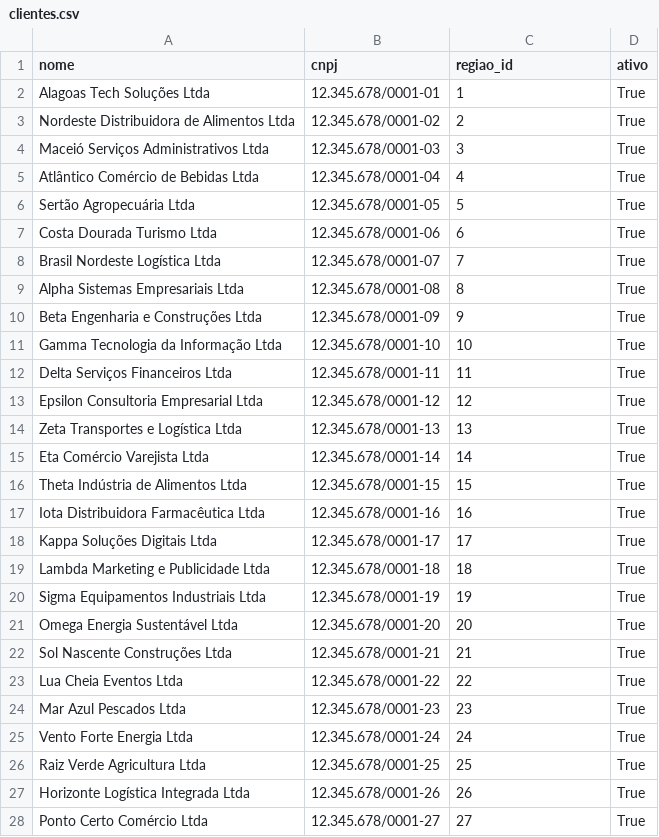
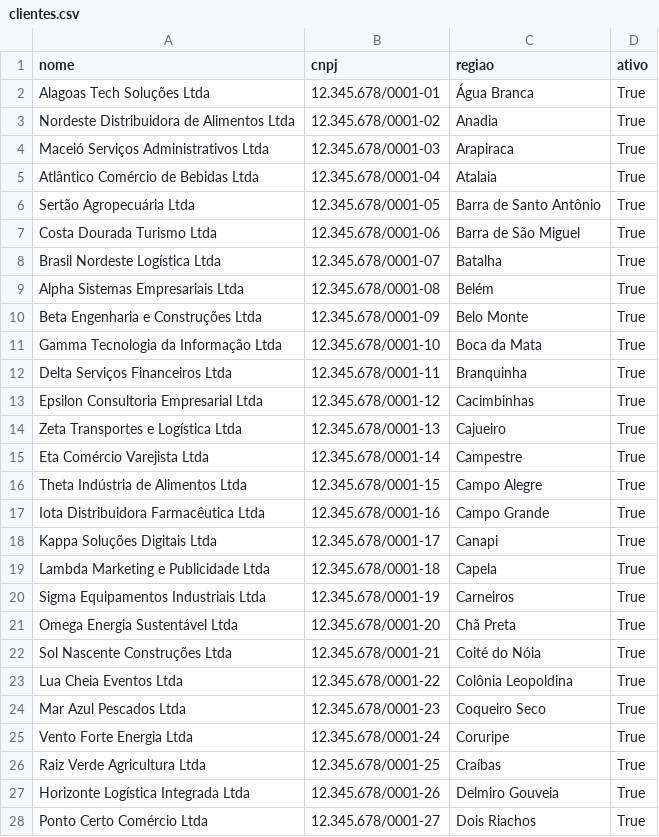
Before and after one commit to emessonhoracio/monitoramento_logistico, a CSV file: database/csv/clientes.csv, drawn as a sheet; only a part is shown; the diff covers the shown part only.

Commit message:
chore: improve generate.py
Add first version of the algorithms for generating rows for entregas table

```diff
--- a/database/csv/clientes.csv
+++ b/database/csv/clientes.csv
@@ -1,28 +1,28 @@
-nome,cnpj,regiao_id,ativo
-Alagoas Tech Soluções Ltda,12.345.678/0001-01,1,True
-Nordeste Distribuidora de Alimentos Ltda,12.345.678/0001-02,2,True
-Maceió Serviços Administrativos Ltda,12.345.678/0001-03,3,True
-Atlântico Comércio de Bebidas Ltda,12.345.678/0001-04,4,True
-Sertão Agropecuária Ltda,12.345.678/0001-05,5,True
-Costa Dourada Turismo Ltda,12.345.678/0001-06,6,True
-Brasil Nordeste Logística Ltda,12.345.678/0001-07,7,True
-Alpha Sistemas Empresariais Ltda,12.345.678/0001-08,8,True
-Beta Engenharia e Construções Ltda,12.345.678/0001-09,9,True
-Gamma Tecnologia da Informação Ltda,12.345.678/0001-10,10,True
-Delta Serviços Financeiros Ltda,12.345.678/0001-11,11,True
-Epsilon Consultoria Empresarial Ltda,12.345.678/0001-12,12,True
-Zeta Transportes e Logística Ltda,12.345.678/0001-13,13,True
-Eta Comércio Varejista Ltda,12.345.678/0001-14,14,True
-Theta Indústria de Alimentos Ltda,12.345.678/0001-15,15,True
-Iota Distribuidora Farmacêutica Ltda,12.345.678/0001-16,16,True
-Kappa Soluções Digitais Ltda,12.345.678/0001-17,17,True
-Lambda Marketing e Publicidade Ltda,12.345.678/0001-18,18,True
-Sigma Equipamentos Industriais Ltda,12.345.678/0001-19,19,True
-Omega Energia Sustentável Ltda,12.345.678/0001-20,20,True
-Sol Nascente Construções Ltda,12.345.678/0001-21,21,True
-Lua Cheia Eventos Ltda,12.345.678/0001-22,22,True
-Mar Azul Pescados Ltda,12.345.678/0001-23,23,True
-Vento Forte Energia Ltda,12.345.678/0001-24,24,True
-Raiz Verde Agricultura Ltda,12.345.678/0001-25,25,True
-Horizonte Logística Integrada Ltda,12.345.678/0001-26,26,True
-Ponto Certo Comércio Ltda,12.345.678/0001-27,27,True
+nome,cnpj,regiao,ativo
+Alagoas Tech Soluções Ltda,12.345.678/0001-01,Água Branca,True
+Nordeste Distribuidora de Alimentos Ltda,12.345.678/0001-02,Anadia,True
+Maceió Serviços Administrativos Ltda,12.345.678/0001-03,Arapiraca,True
+Atlântico Comércio de Bebidas Ltda,12.345.678/0001-04,Atalaia,True
+Sertão Agropecuária Ltda,12.345.678/0001-05,Barra de Santo Antônio,True
+Costa Dourada Turismo Ltda,12.345.678/0001-06,Barra de São Miguel,True
+Brasil Nordeste Logística Ltda,12.345.678/0001-07,Batalha,True
+Alpha Sistemas Empresariais Ltda,12.345.678/0001-08,Belém,True
+Beta Engenharia e Construções Ltda,12.345.678/0001-09,Belo Monte,True
+Gamma Tecnologia da Informação Ltda,12.345.678/0001-10,Boca da Mata,True
+Delta Serviços Financeiros Ltda,12.345.678/0001-11,Branquinha,True
+Epsilon Consultoria Empresarial Ltda,12.345.678/0001-12,Cacimbinhas,True
+Zeta Transportes e Logística Ltda,12.345.678/0001-13,Cajueiro,True
+Eta Comércio Varejista Ltda,12.345.678/0001-14,Campestre,True
+Theta Indústria de Alimentos Ltda,12.345.678/0001-15,Campo Alegre,True
+Iota Distribuidora Farmacêutica Ltda,12.345.678/0001-16,Campo Grande,True
+Kappa Soluções Digitais Ltda,12.345.678/0001-17,Canapi,True
+Lambda Marketing e Publicidade Ltda,12.345.678/0001-18,Capela,True
+Sigma Equipamentos Industriais Ltda,12.345.678/0001-19,Carneiros,True
+Omega Energia Sustentável Ltda,12.345.678/0001-20,Chã Preta,True
+Sol Nascente Construções Ltda,12.345.678/0001-21,Coité do Nóia,True
+Lua Cheia Eventos Ltda,12.345.678/0001-22,Colônia Leopoldina,True
+Mar Azul Pescados Ltda,12.345.678/0001-23,Coqueiro Seco,True
+Vento Forte Energia Ltda,12.345.678/0001-24,Coruripe,True
+Raiz Verde Agricultura Ltda,12.345.678/0001-25,Craíbas,True
+Horizonte Logística Integrada Ltda,12.345.678/0001-26,Delmiro Gouveia,True
+Ponto Certo Comércio Ltda,12.345.678/0001-27,Dois Riachos,True
```
Also changed, not shown: 3 edited cells elsewhere in this file, 3 other files.
